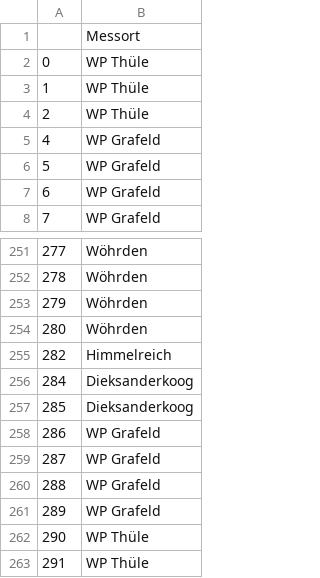
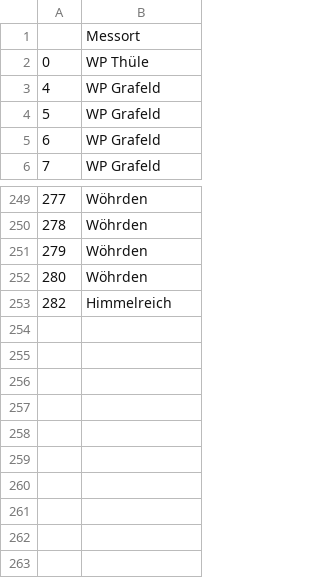
Before and after one commit to feekha/AcousticDash, a CSV file: locs.csv, drawn as a sheet; only a part is shown, gaps mark what is left out.

```diff
--- a/locs.csv
+++ b/locs.csv
@@ -2,4 +2,2 @@
 0,WP Thüle
-1,WP Thüle
-2,WP Thüle
 4,WP Grafeld
@@ -255,9 +253 @@
 282,Himmelreich
-284,Dieksanderkoog
-285,Dieksanderkoog
-286,WP Grafeld
-287,WP Grafeld
-288,WP Grafeld
-289,WP Grafeld
-290,WP Thüle
-291,WP Thüle
```
Also changed, not shown: d.csv, 10 other files.
